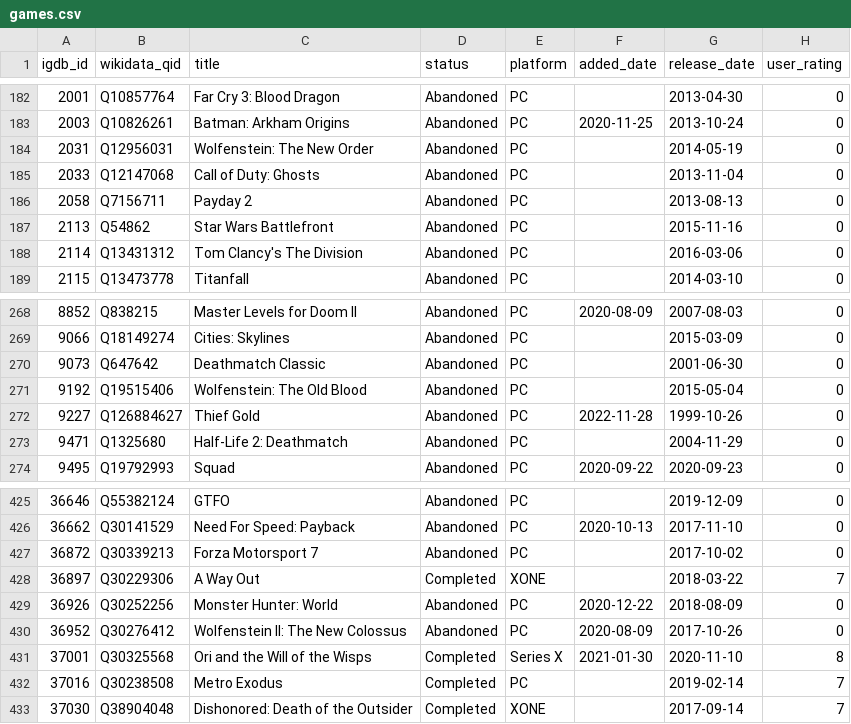
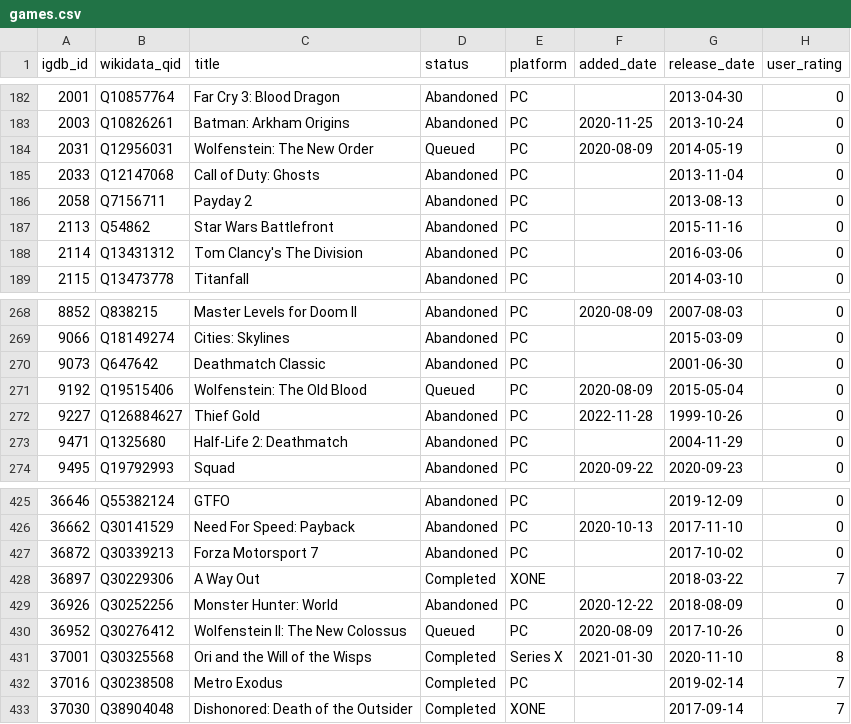
Before and after one commit to josh/gametrack-data, a CSV file: games.csv, drawn as a sheet; only a part is shown, gaps mark what is left out.

Commit message:
Update data

```diff
--- a/games.csv
+++ b/games.csv
@@ -183,3 +183,3 @@ igdb_id,wikidata_qid,title,status,platform,added_date,release_date,user_rating
 2003,Q10826261,Batman: Arkham Origins,Abandoned,PC,2020-11-25,2013-10-24,0
-2031,Q12956031,Wolfenstein: The New Order,Abandoned,PC,,2014-05-19,0
+2031,Q12956031,Wolfenstein: The New Order,Queued,PC,2020-08-09,2014-05-19,0
 2033,Q12147068,Call of Duty: Ghosts,Abandoned,PC,,2013-11-04,0
@@ -270,3 +270,3 @@ igdb_id,wikidata_qid,title,status,platform,added_date,release_date,user_rating
 9073,Q647642,Deathmatch Classic,Abandoned,PC,,2001-06-30,0
-9192,Q19515406,Wolfenstein: The Old Blood,Abandoned,PC,,2015-05-04,0
+9192,Q19515406,Wolfenstein: The Old Blood,Queued,PC,2020-08-09,2015-05-04,0
 9227,Q126884627,Thief Gold,Abandoned,PC,2022-11-28,1999-10-26,0
@@ -429,3 +429,3 @@ igdb_id,wikidata_qid,title,status,platform,added_date,release_date,user_rating
 36926,Q30252256,Monster Hunter: World,Abandoned,PC,2020-12-22,2018-08-09,0
-36952,Q30276412,Wolfenstein II: The New Colossus,Abandoned,PC,2020-08-09,2017-10-26,0
+36952,Q30276412,Wolfenstein II: The New Colossus,Queued,PC,2020-08-09,2017-10-26,0
 37001,Q30325568,Ori and the Will of the Wisps,Completed,Series X,2021-01-30,2020-11-10,8
```
